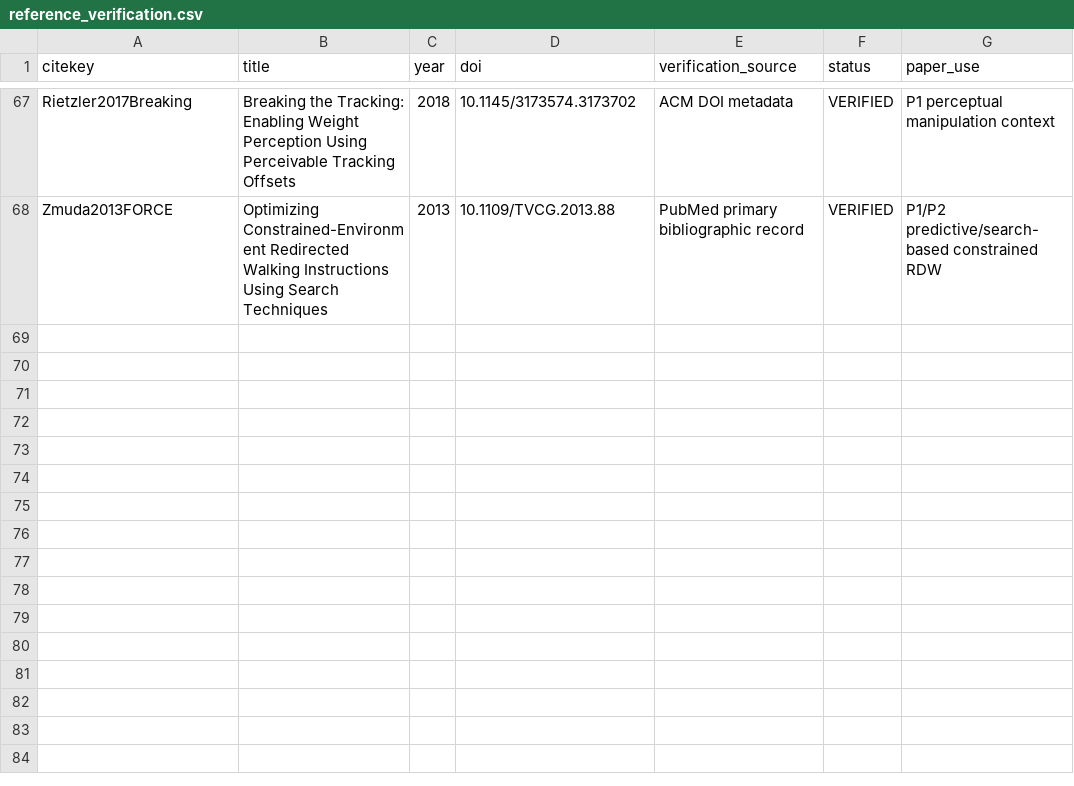
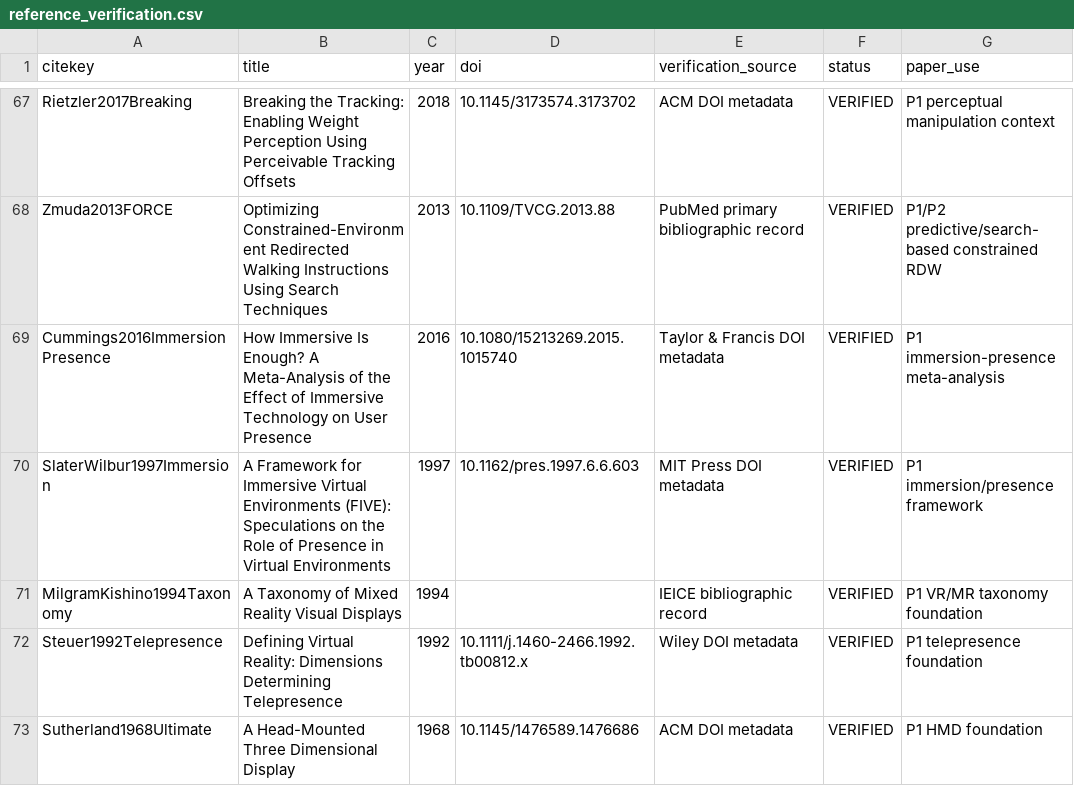
Before and after one commit to Arithmetic-Power-Geometry/Virtual-Reality-Research-Review, a CSV file: paper_writing_register/paper_assets/references/reference_verification.csv, drawn as a sheet; only a part is shown, gaps mark what is left out.

Commit message:
Paper assets: verify five foundational VR records

```diff
--- a/paper_writing_register/paper_assets/references/reference_verification.csv
+++ b/paper_writing_register/paper_assets/references/reference_verification.csv
@@ -68 +68,6 @@ Rietzler2017Breaking,Breaking the Tracking: Enabling Weight Perception Using Per
 Zmuda2013FORCE,Optimizing Constrained-Environment Redirected Walking Instructions Using Search Techniques,2013,10.1109/TVCG.2013.88,PubMed primary bibliographic record,VERIFIED,P1/P2 predictive/search-based constrained RDW
+Cummings2016ImmersionPresence,How Immersive Is Enough? A Meta-Analysis of the Effect of Immersive Technology on User Presence,2016,10.1080/15213269.2015.1015740,Taylor & Francis DOI metadata,VERIFIED,P1 immersion-presence meta-analysis
+SlaterWilbur1997Immersion,A Framework for Immersive Virtual Environments (FIVE): Speculations on the Role of Presence in Virtual Environments,1997,10.1162/pres.1997.6.6.603,MIT Press DOI metadata,VERIFIED,P1 immersion/presence framework
+MilgramKishino1994Taxonomy,A Taxonomy of Mixed Reality Visual Displays,1994,,IEICE bibliographic record,VERIFIED,P1 VR/MR taxonomy foundation
+Steuer1992Telepresence,Defining Virtual Reality: Dimensions Determining Telepresence,1992,10.1111/j.1460-2466.1992.tb00812.x,Wiley DOI metadata,VERIFIED,P1 telepresence foundation
+Sutherland1968Ultimate,A Head-Mounted Three Dimensional Display,1968,10.1145/1476589.1476686,ACM DOI metadata,VERIFIED,P1 HMD foundation
```
